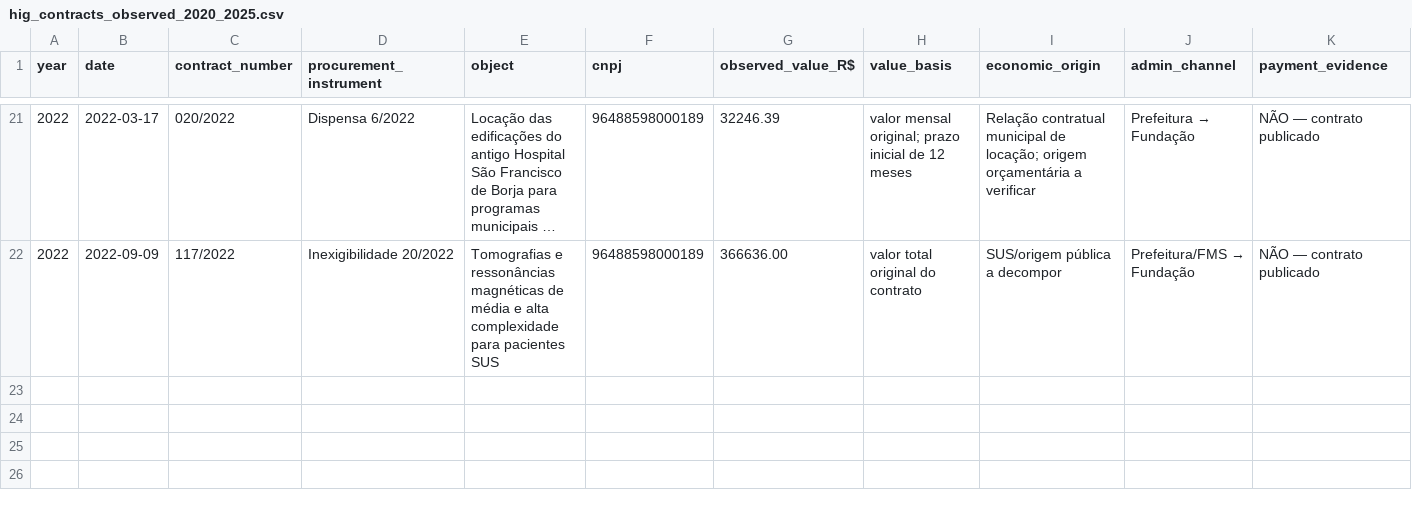
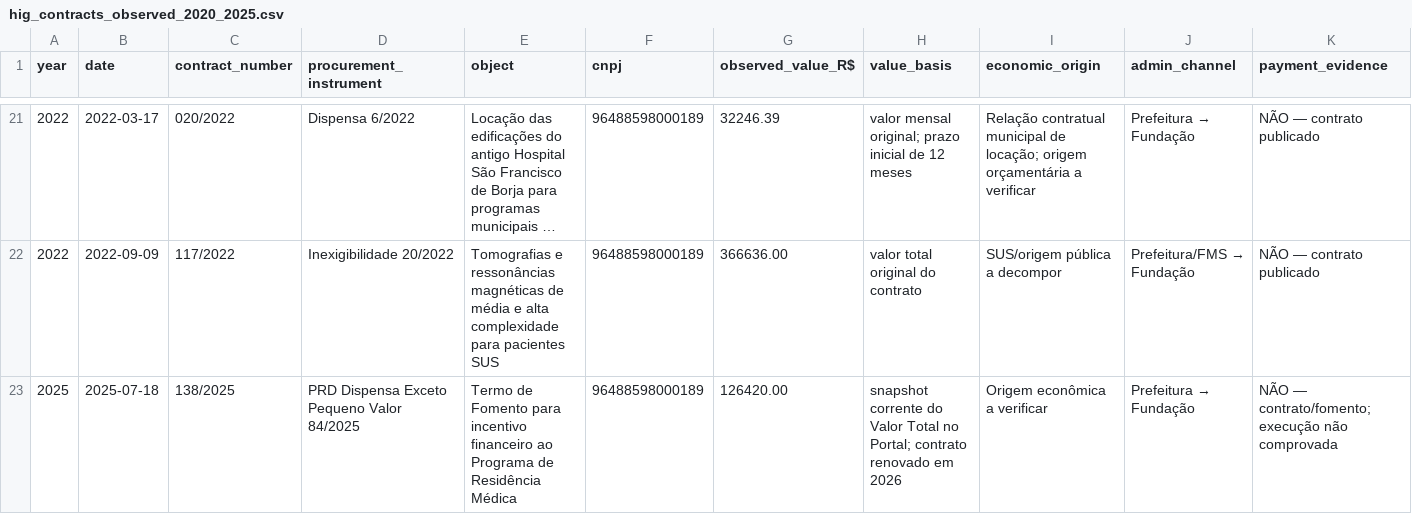
Before and after one commit to fernandossantor/sao-borja-market-intelligence, a CSV file: docs/data_sources/sao_borja_hig_contracts_history_2020_2025/hig_contracts_observed_2020_2025.csv, drawn as a sheet; only a part is shown, gaps mark what is left out; long unchanged cells end in …; rows hold the shown columns only; the diff names each change by its address in the sheet, - before the commit and + after, or states it on an @@ line.

Commit message:
data: add HIG Contract 138/2025 and census crosswalk

```diff
--- a/docs/data_sources/sao_borja_hig_contracts_history_2020_2025/hig_contracts_observed_2020_2025.csv
+++ b/docs/data_sources/sao_borja_hig_contracts_history_2020_2025/hig_contracts_observed_2020_2025.csv
+row 23: 2025 | 2025-07-18 | 138/2025 | PRD Dispensa Exceto Pequeno Valor 84/2025 | Termo de Fomento para incentivo financeiro ao Programa de Residência Médica | 96488598000189 | 126420.00 | snapshot corrente do Valor Total no Portal; contrato renovado em 2026 | Origem econômica a verificar | Prefeitura → Fundação | NÃO — contrato/fomento; execução não comprovada
```
